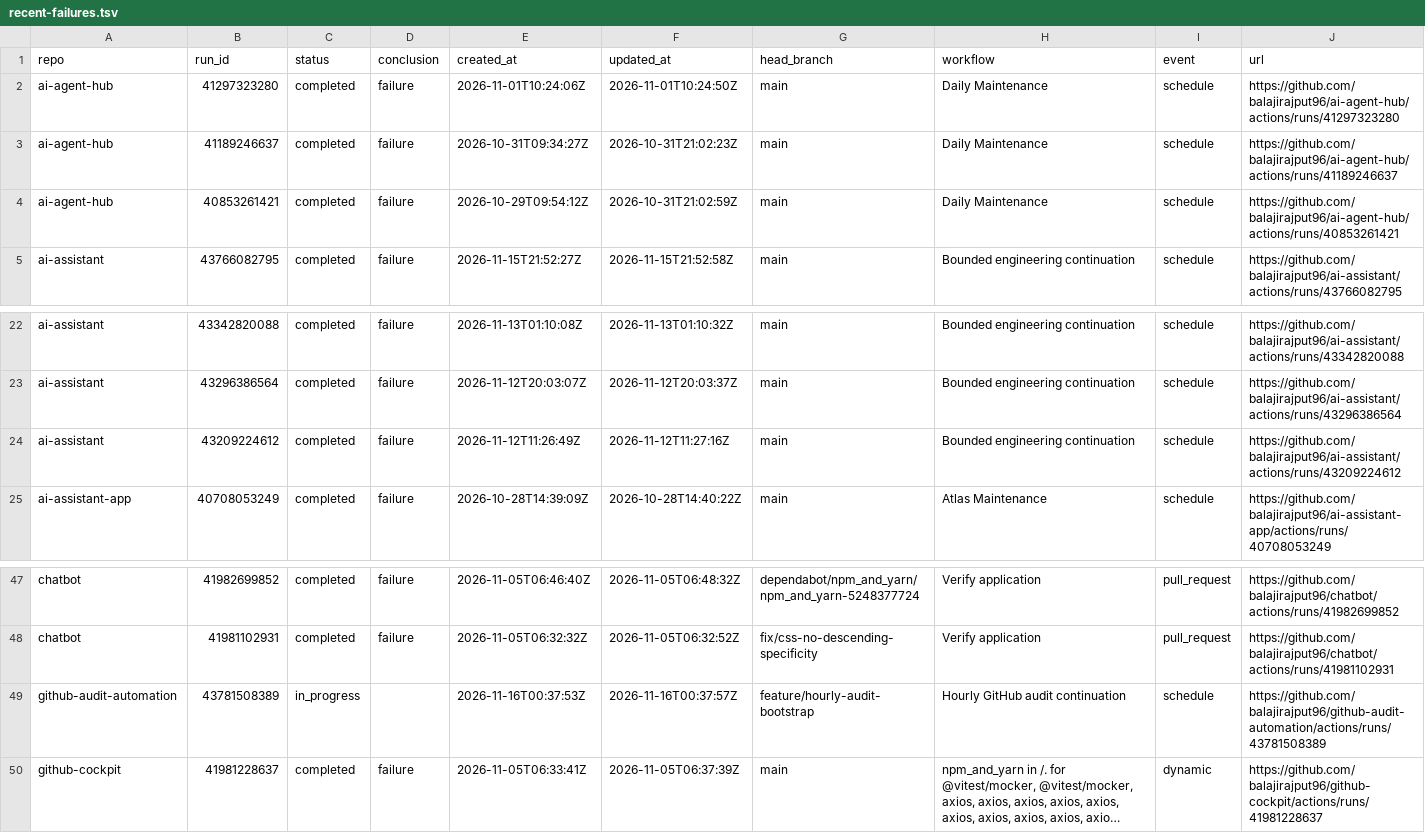
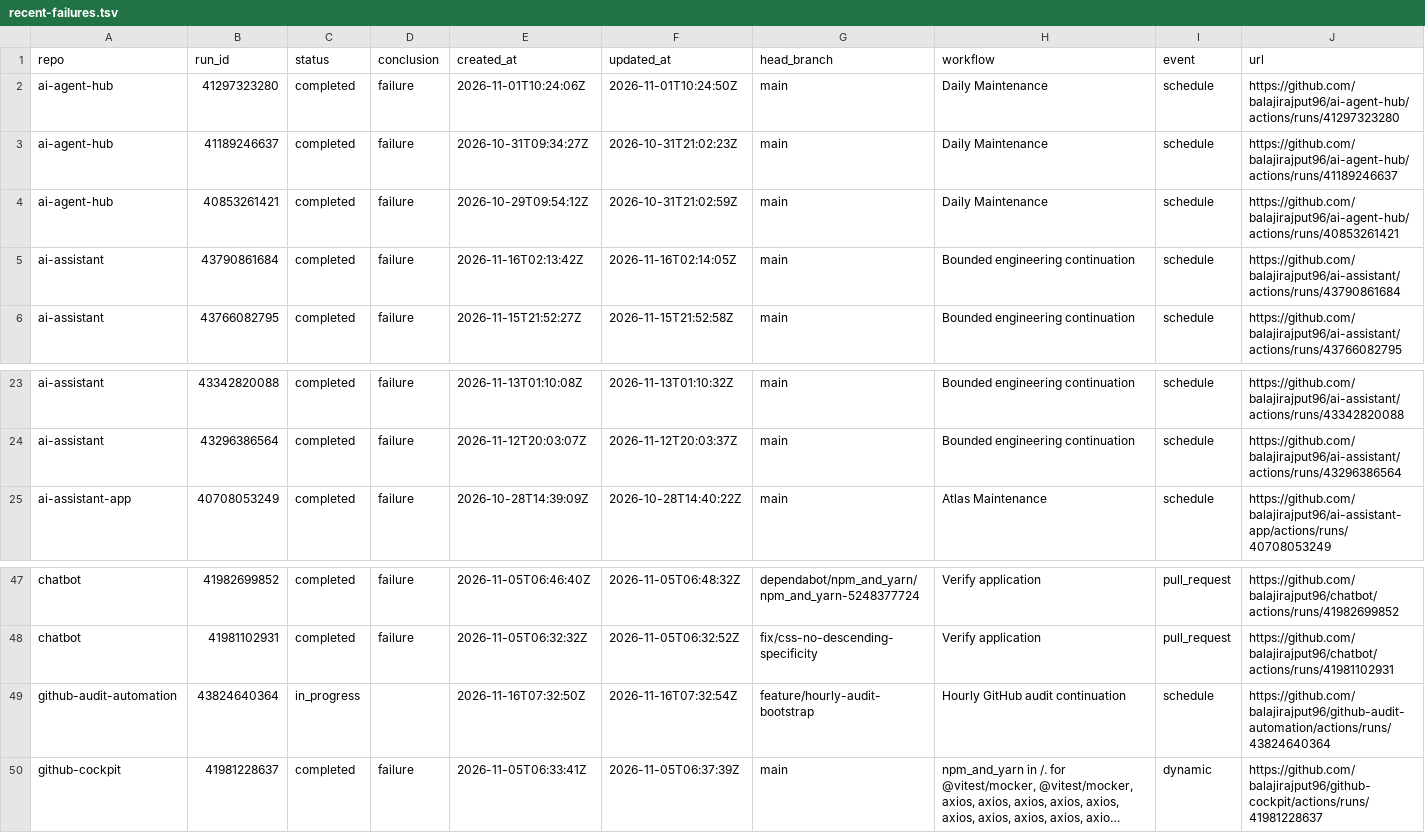
Before and after one commit to balajirajput96/github-audit-automation, a TSV file: artifacts/recent-failures.tsv, drawn as a sheet; only a part is shown, gaps mark what is left out; long unchanged cells end in …; removed rows and columns are numbered as before the commit, all else as after; the diff names each change by its address in the sheet, - before the commit and + after, or states it on an @@ line.

```diff
--- a/artifacts/recent-failures.tsv
+++ b/artifacts/recent-failures.tsv
+row 5: ai-assistant | 43790861684 | completed | failure | 2026-11-16T02:13:42Z | 2026-11-16T02:14:05Z | main | Bounded engineering continuation | schedule | https://github.com/balajirajput96/ai-assistant/actions/runs/43790861684
-row 24: ai-assistant | 43209224612 | completed | failure | 2026-11-12T11:26:49Z | 2026-11-12T11:27:16Z | main | Bounded engineering continuation | schedule | https://github.com/balajirajput96/ai-assistant/actions/runs/43209224612
-B49 (run_id): 43781508389
+B49 (run_id): 43824640364
-E49 (created_at): 2026-11-16T00:37:53Z
+E49 (created_at): 2026-11-16T07:32:50Z
-F49 (updated_at): 2026-11-16T00:37:57Z
+F49 (updated_at): 2026-11-16T07:32:54Z
-J49 (url): https://github.com/balajirajput96/github-audit-automation/actions/runs/43781508389
+J49 (url): https://github.com/balajirajput96/github-audit-automation/actions/runs/43824640364
```
Also changed, not shown: artifacts/recent-runs.tsv, 3 other files.
